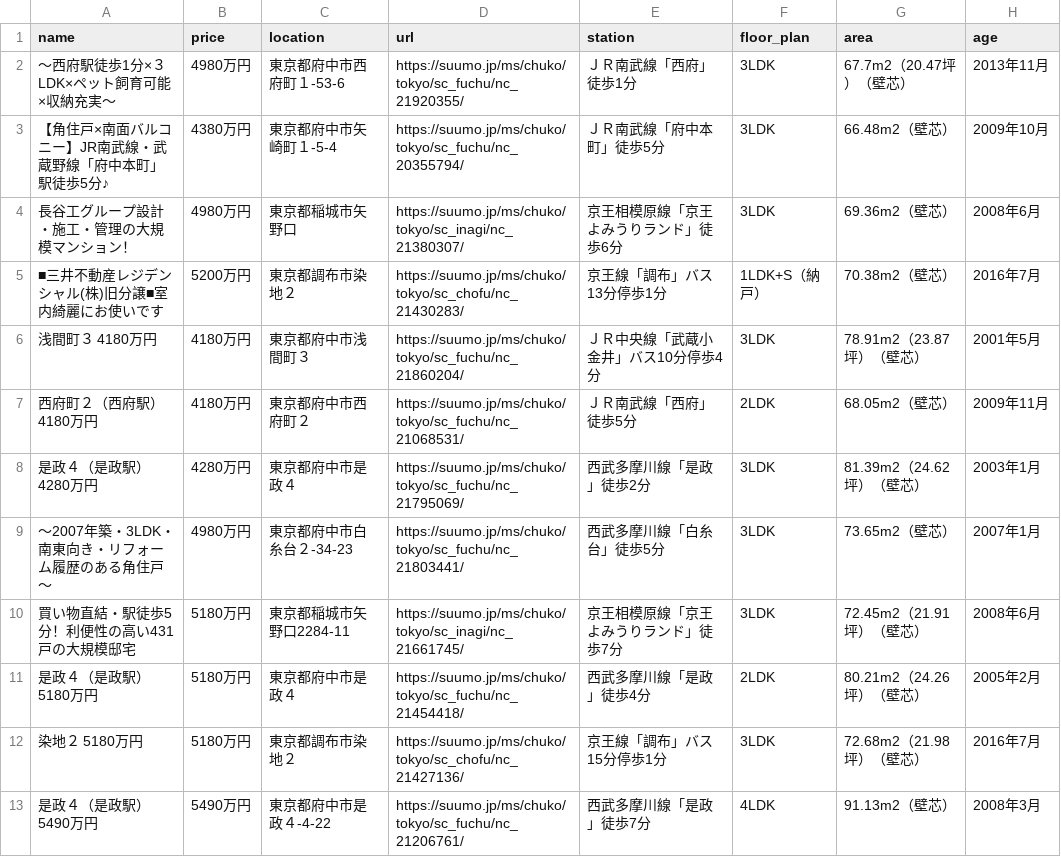
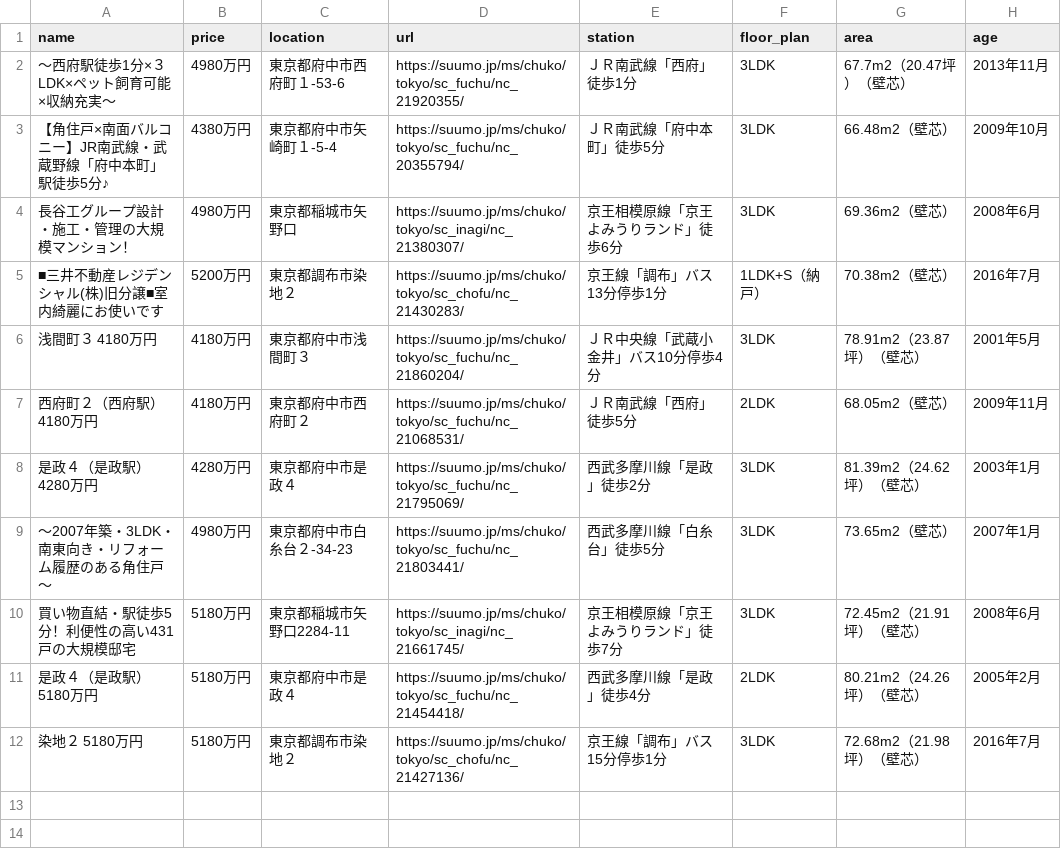
Before and after one commit to at11katuo/suumo-line-bot, a CSV file: data.csv, drawn as a sheet; the diff names each change by its address in the sheet, - before the commit and + after, or states it on an @@ line.

```diff
--- a/data.csv
+++ b/data.csv
-row 13: 是政４（是政駅） 5490万円 | 5490万円 | 東京都府中市是政４-4-22 | https://suumo.jp/ms/chuko/tokyo/sc_fuchu/nc_21206761/ | 西武多摩川線「是政」徒歩7分 | 4LDK | 91.13m2（壁芯） | 2008年3月
```
